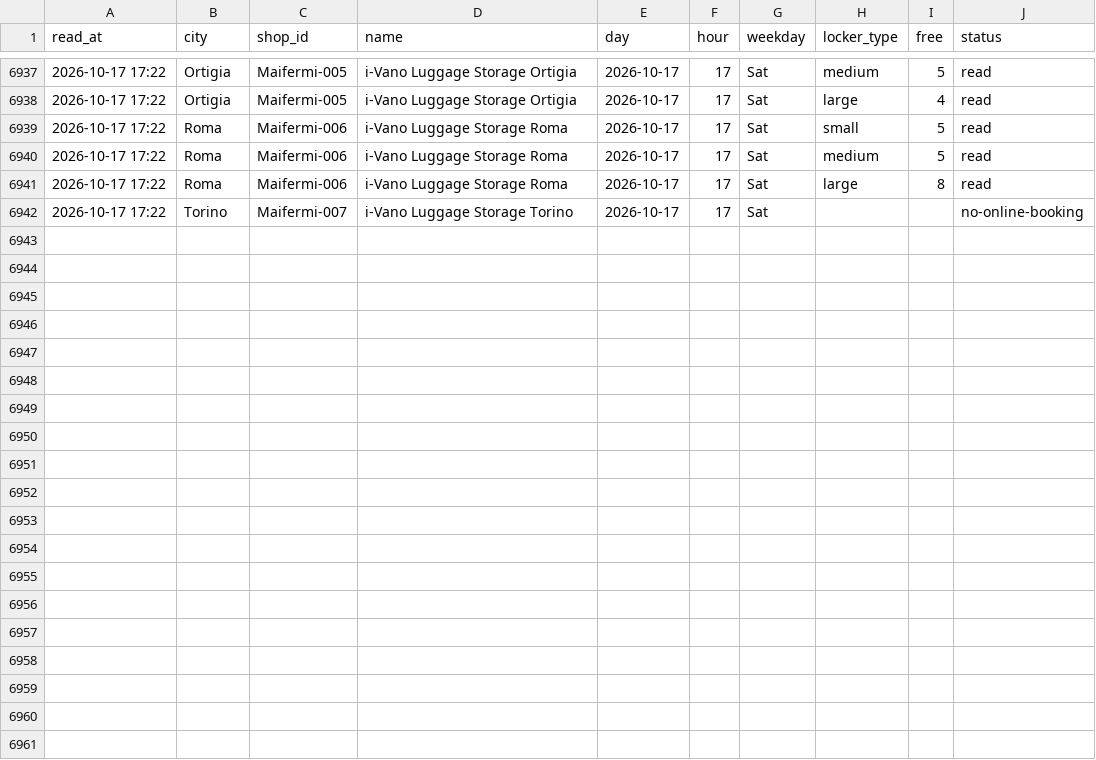
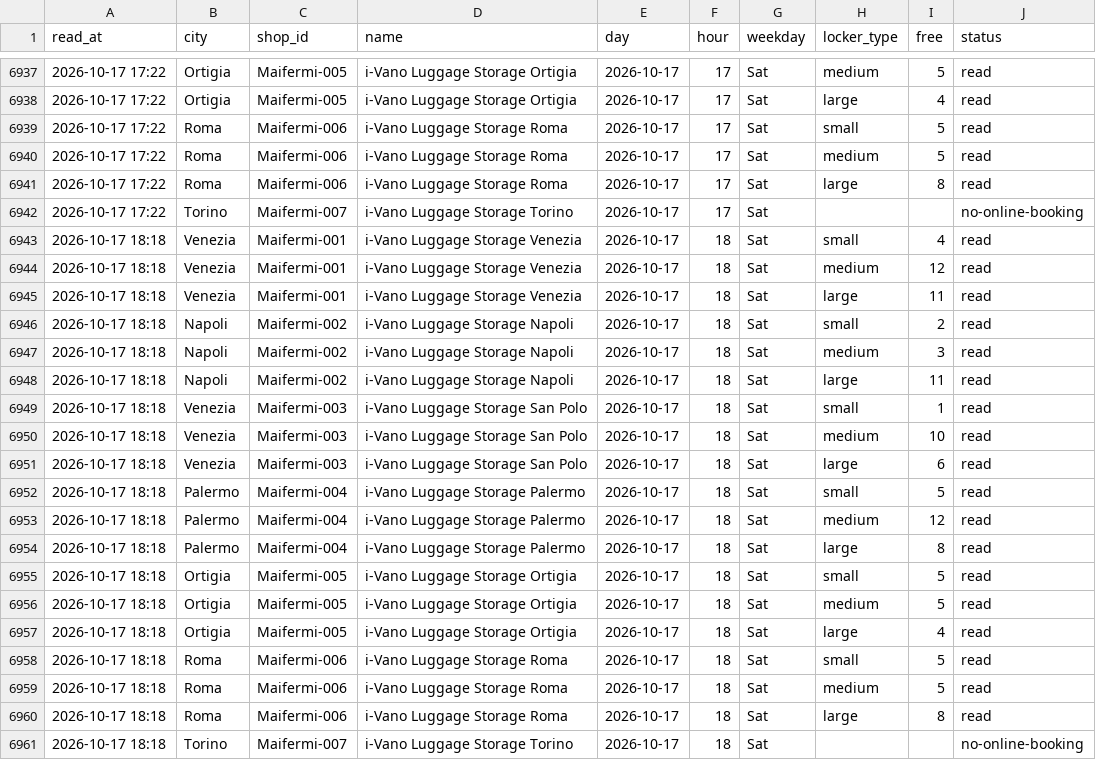
Before and after one commit to Giacbotta/nutrie-new-business-tracking, a CSV file: data/ivano-occupancy.csv, drawn as a sheet; only a part is shown, gaps mark what is left out.

```diff
--- a/data/ivano-occupancy.csv
+++ b/data/ivano-occupancy.csv
@@ -6942 +6942,20 @@ read_at,city,shop_id,name,day,hour,weekday,locker_type,free,status
 2026-10-17 17:22,Torino,Maifermi-007,i-Vano Luggage Storage Torino,2026-10-17,17,Sat,,,no-online-booking
+2026-10-17 18:18,Venezia,Maifermi-001,i-Vano Luggage Storage Venezia,2026-10-17,18,Sat,small,4,read
+2026-10-17 18:18,Venezia,Maifermi-001,i-Vano Luggage Storage Venezia,2026-10-17,18,Sat,medium,12,read
+2026-10-17 18:18,Venezia,Maifermi-001,i-Vano Luggage Storage Venezia,2026-10-17,18,Sat,large,11,read
+2026-10-17 18:18,Napoli,Maifermi-002,i-Vano Luggage Storage Napoli,2026-10-17,18,Sat,small,2,read
+2026-10-17 18:18,Napoli,Maifermi-002,i-Vano Luggage Storage Napoli,2026-10-17,18,Sat,medium,3,read
+2026-10-17 18:18,Napoli,Maifermi-002,i-Vano Luggage Storage Napoli,2026-10-17,18,Sat,large,11,read
+2026-10-17 18:18,Venezia,Maifermi-003,i-Vano Luggage Storage San Polo,2026-10-17,18,Sat,small,1,read
+2026-10-17 18:18,Venezia,Maifermi-003,i-Vano Luggage Storage San Polo,2026-10-17,18,Sat,medium,10,read
+2026-10-17 18:18,Venezia,Maifermi-003,i-Vano Luggage Storage San Polo,2026-10-17,18,Sat,large,6,read
+2026-10-17 18:18,Palermo,Maifermi-004,i-Vano Luggage Storage Palermo,2026-10-17,18,Sat,small,5,read
+2026-10-17 18:18,Palermo,Maifermi-004,i-Vano Luggage Storage Palermo,2026-10-17,18,Sat,medium,12,read
+2026-10-17 18:18,Palermo,Maifermi-004,i-Vano Luggage Storage Palermo,2026-10-17,18,Sat,large,8,read
+2026-10-17 18:18,Ortigia,Maifermi-005,i-Vano Luggage Storage Ortigia,2026-10-17,18,Sat,small,5,read
+2026-10-17 18:18,Ortigia,Maifermi-005,i-Vano Luggage Storage Ortigia,2026-10-17,18,Sat,medium,5,read
+2026-10-17 18:18,Ortigia,Maifermi-005,i-Vano Luggage Storage Ortigia,2026-10-17,18,Sat,large,4,read
+2026-10-17 18:18,Roma,Maifermi-006,i-Vano Luggage Storage Roma,2026-10-17,18,Sat,small,5,read
+2026-10-17 18:18,Roma,Maifermi-006,i-Vano Luggage Storage Roma,2026-10-17,18,Sat,medium,5,read
+2026-10-17 18:18,Roma,Maifermi-006,i-Vano Luggage Storage Roma,2026-10-17,18,Sat,large,8,read
+2026-10-17 18:18,Torino,Maifermi-007,i-Vano Luggage Storage Torino,2026-10-17,18,Sat,,,no-online-booking
```
Also changed, not shown: data/bounce-daily-city.csv, data/ivano-daily.csv, 13 other files.
